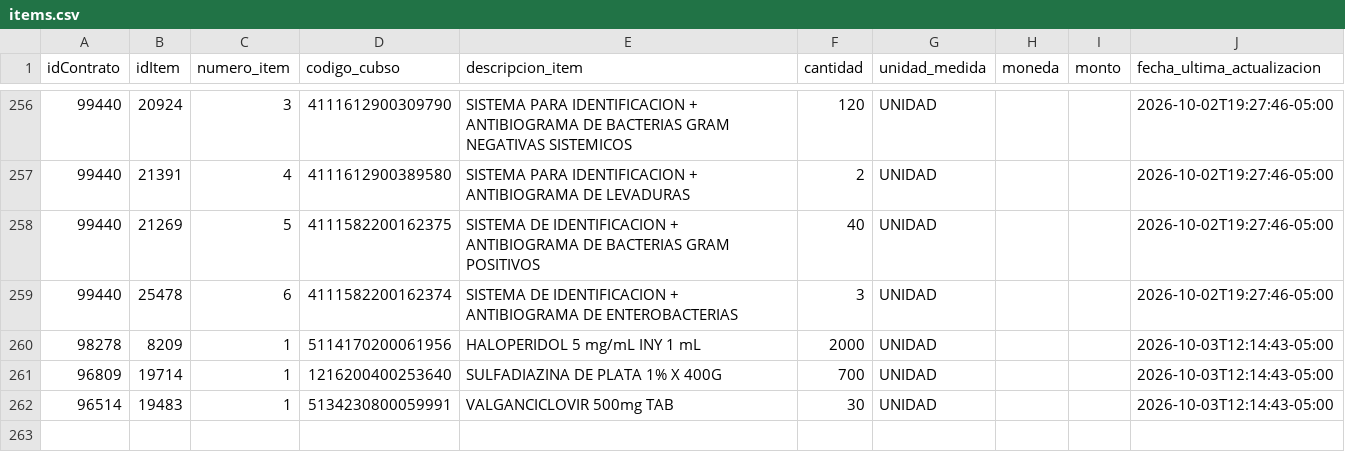
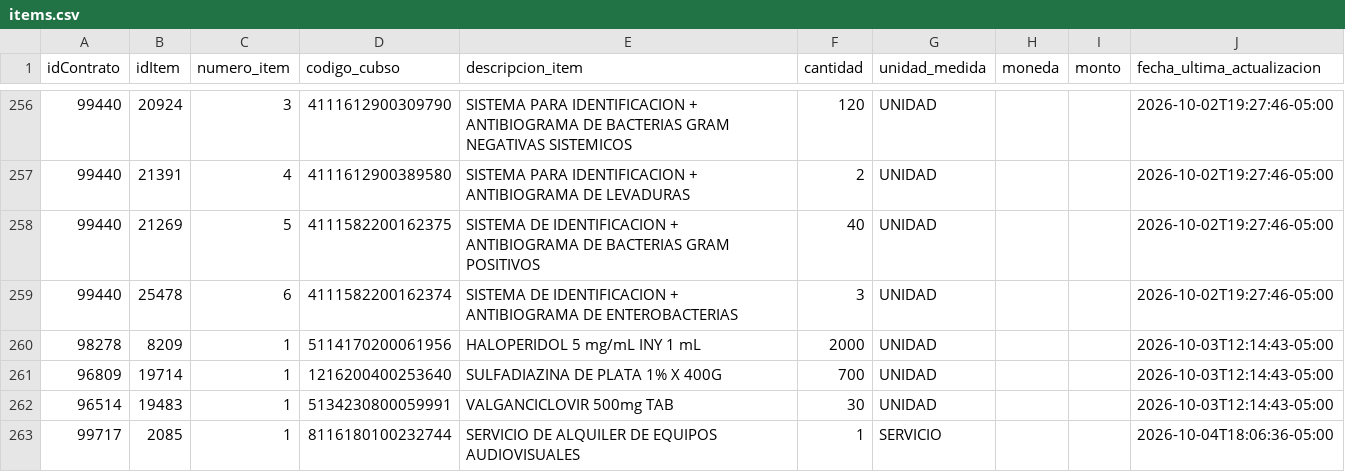
Before and after one commit to Natgato/monitor-seace-cusco, a CSV file: data/items.csv, drawn as a sheet; only a part is shown, gaps mark what is left out; the diff names each change by its address in the sheet, - before the commit and + after, or states it on an @@ line.

```diff
--- a/data/items.csv
+++ b/data/items.csv
+row 263: 99717 | 2085 | 1 | 8116180100232744 | SERVICIO DE ALQUILER DE EQUIPOS AUDIOVISUALES | 1 | SERVICIO |  |  | 2026-10-04T18:06:36-05:00
```
Also changed, not shown: data/contrataciones.csv, 1 other file.
